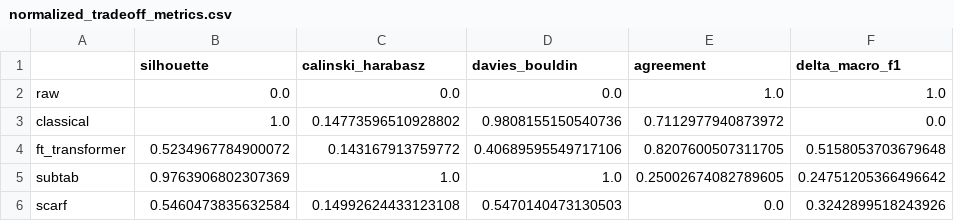
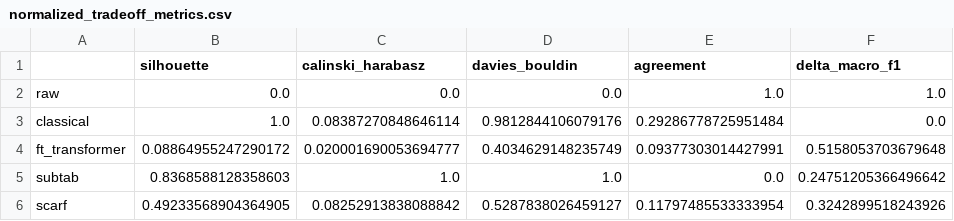
Before and after one commit to Sana-Shikalgar/tabular-embeddings, a CSV file: evaluation/normalized_tradeoff_metrics.csv, drawn as a sheet.

Commit message:
fix(evaluation): drop fabricated genre fallback, fix downstream fallout
- derive_genre_label returns labels + valid_mask instead of a fallback
- Mask clustering cells on valid_mask, print excluded count on Table 4.2
- Fix t-SNE grid NaN-vs-str crash from the removed fallback
- attribution_agreement returns spearman + overlap_at_10 on full summaries
- tradeoff.py pulls "spearman" for the "agreement" column
- Add raw standardisation diagnostic and y_lang test majority-class print

```diff
--- a/evaluation/normalized_tradeoff_metrics.csv
+++ b/evaluation/normalized_tradeoff_metrics.csv
@@ -2,5 +2,5 @@
 raw,0.0,0.0,0.0,1.0,1.0
-classical,1.0,0.14773596510928802,0.9808155150540736,0.7112977940873972,0.0
-ft_transformer,0.5234967784900072,0.143167913759772,0.40689595549717106,0.8207600507311705,0.5158053703679648
-subtab,0.9763906802307369,1.0,1.0,0.25002674082789605,0.24751205366496642
-scarf,0.5460473835632584,0.14992624433123108,0.5470140473130503,0.0,0.3242899518243926
+classical,1.0,0.08387270848646114,0.9812844106079176,0.29286778725951484,0.0
+ft_transformer,0.08864955247290172,0.020001690053694777,0.4034629148235749,0.09377303014427991,0.5158053703679648
+subtab,0.8368588128358603,1.0,1.0,0.0,0.24751205366496642
+scarf,0.49233568904364905,0.08252913838088842,0.5287838026459127,0.11797485533333954,0.3242899518243926
```
Also changed, not shown: evaluation/clustering_metrics.csv, evaluation/raw_tradeoff_metrics.csv, 5 other files.
